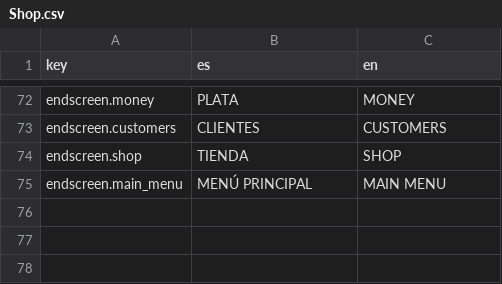
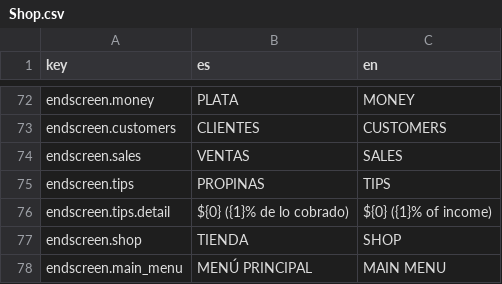
Before and after one commit to SimM20/Project_Parripollo, a CSV file: Assets/Resources/Localization/Shop.csv, drawn as a sheet; only a part is shown, gaps mark what is left out; the diff names each change by its address in the sheet, - before the commit and + after, or states it on an @@ line.

```diff
--- a/Assets/Resources/Localization/Shop.csv
+++ b/Assets/Resources/Localization/Shop.csv
+row 74: endscreen.sales | VENTAS | SALES
+row 75: endscreen.tips | PROPINAS | TIPS
+row 76: endscreen.tips.detail | ${0} ({1}% de lo cobrado) | ${0} ({1}% of income)
```
Also changed, not shown: Assets/Resources/Localization/Gameplay.csv, Assets/Resources/Localization/Items.csv, 35 other files.
